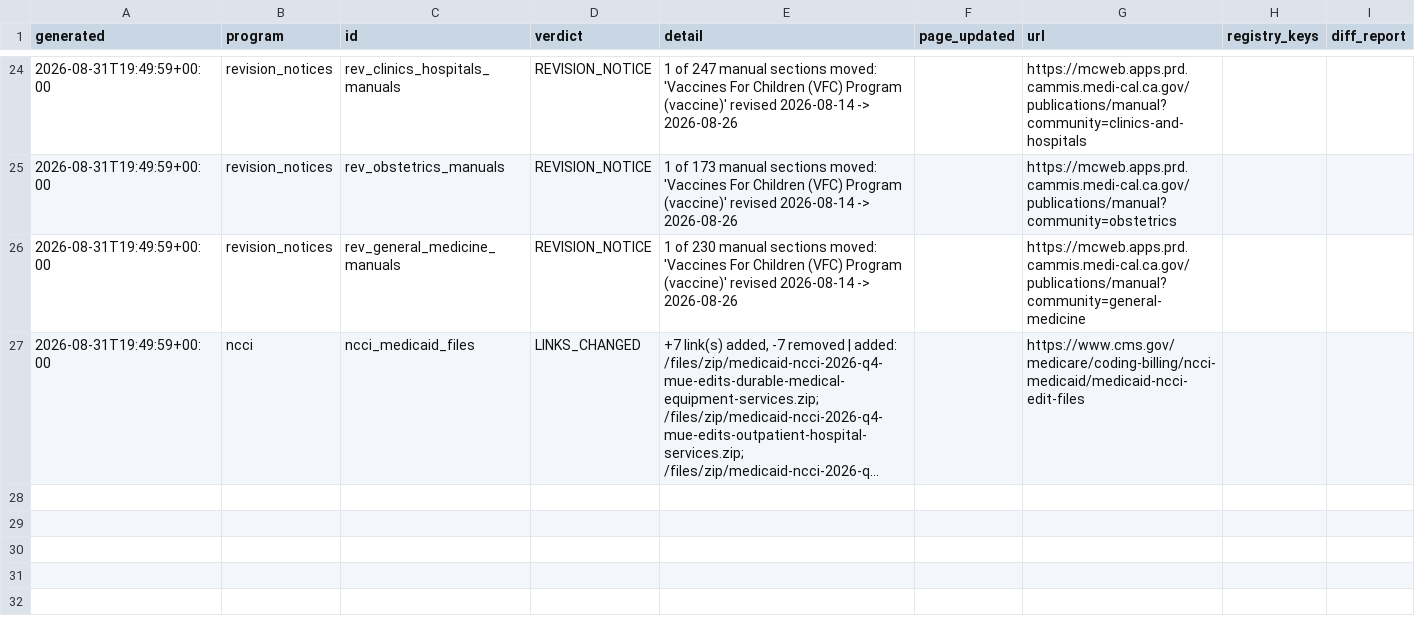
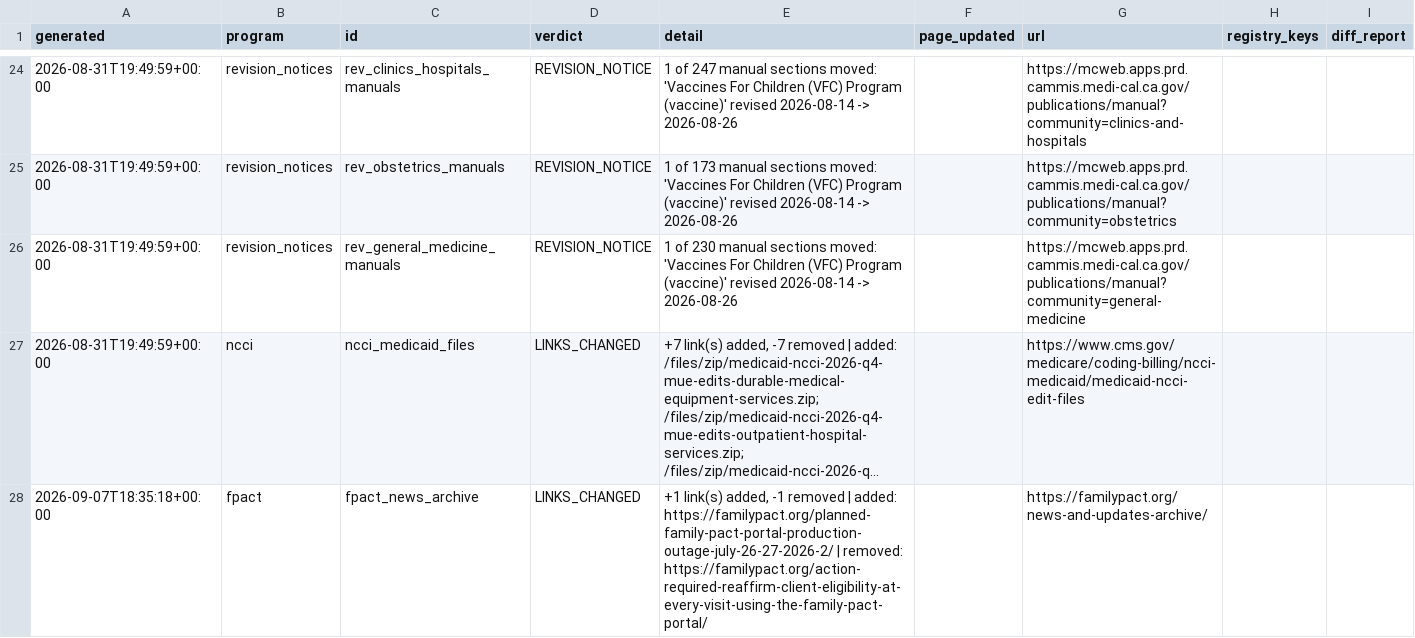
Before and after one commit to mp321/RevInt-SourceWatch, a CSV file: reports/changes_log.csv, drawn as a sheet; only a part is shown, gaps mark what is left out; long unchanged cells end in …; the diff names each change by its address in the sheet, - before the commit and + after, or states it on an @@ line.

```diff
--- a/reports/changes_log.csv
+++ b/reports/changes_log.csv
+row 28: 2026-09-07T18:35:18+00:00 | fpact | fpact_news_archive | LINKS_CHANGED | +1 link(s) added, -1 removed | added: https://familypact.org/planned-family-pact-portal-production-outage-july-26-27-2026-2/ | removed: https://familypact.org/action-required-reaffirm-client-eligibility-at-every-visit-using-the-family-pact-portal/ |  | https://familypact.org/news-and-updates-archive/
```
Also changed, not shown: 5 other files.
